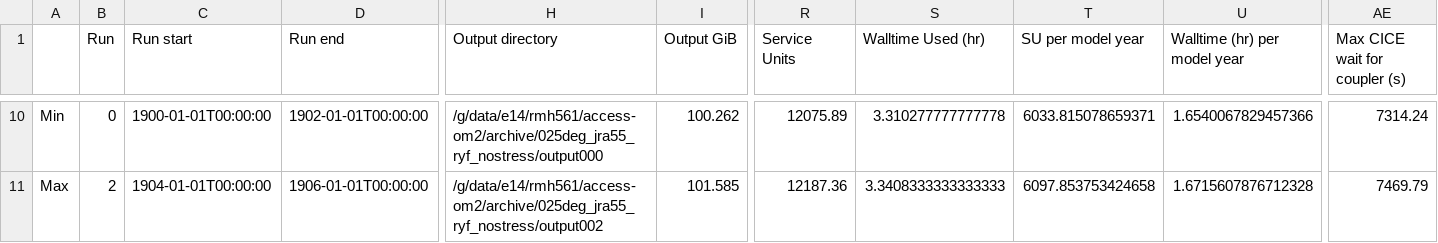
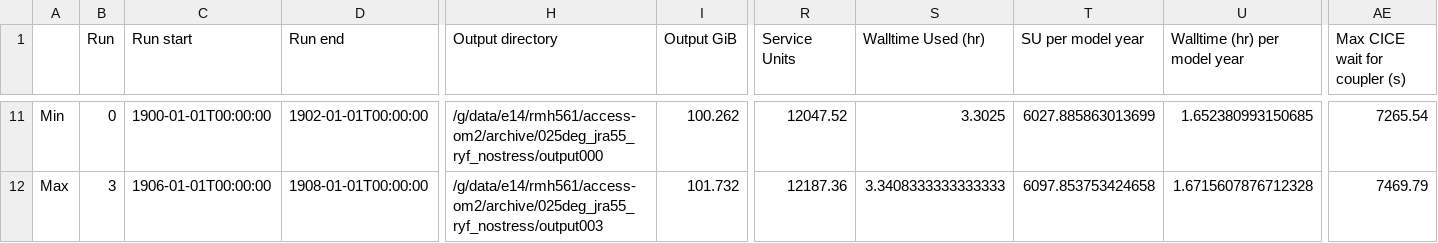
Before and after one commit to rmholmes/025deg_jra55_ryf, a CSV file: run_summary_home_561_rmh561_access-om2_025deg_jra55_ryf_nostress.csv, drawn as a sheet; only a part is shown, gaps mark what is left out; addresses are those after the commit; the diff covers the shown part only; the diff names each change by its address in the sheet, - before the commit and + after, or states it on an @@ line.

```diff
--- a/run_summary_home_561_rmh561_access-om2_025deg_jra55_ryf_nostress.csv
+++ b/run_summary_home_561_rmh561_access-om2_025deg_jra55_ryf_nostress.csv
-R11 (Service Units): 12075.89
+R11 (Service Units): 12047.52
-S11 (Walltime Used (hr)): 3.310277777777778
+S11 (Walltime Used (hr)): 3.3025
-T11 (SU per model year): 6033.815078659371
+T11 (SU per model year): 6027.885863013699
-U11 (Walltime (hr) per model year): 1.6540067829457366
+U11 (Walltime (hr) per model year): 1.652380993150685
-AE11 (Max CICE wait for coupler (s)): 7314.24
+AE11 (Max CICE wait for coupler (s)): 7265.54
-B12 (Run): 2
+B12 (Run): 3
-C12 (Run start): 1904-01-01T00:00:00
+C12 (Run start): 1906-01-01T00:00:00
-D12 (Run end): 1906-01-01T00:00:00
+D12 (Run end): 1908-01-01T00:00:00
-H12 (Output directory): /g/data/e14/rmh561/access-om2/archive/025deg_jra55_ryf_nostress/output002
+H12 (Output directory): /g/data/e14/rmh561/access-om2/archive/025deg_jra55_ryf_nostress/output003
-I12 (Output GiB): 101.585
+I12 (Output GiB): 101.732
```
Also changed, not shown: 2 added rows, 1 removed row and 66 edited cells elsewhere in this file.
